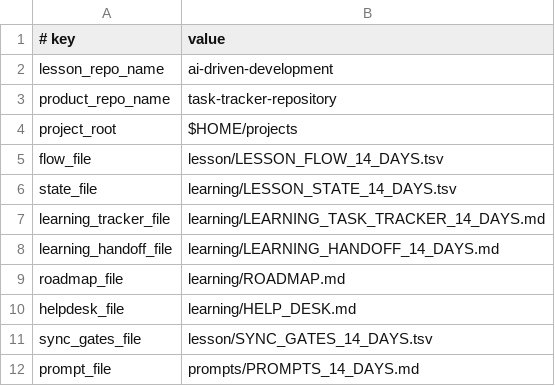
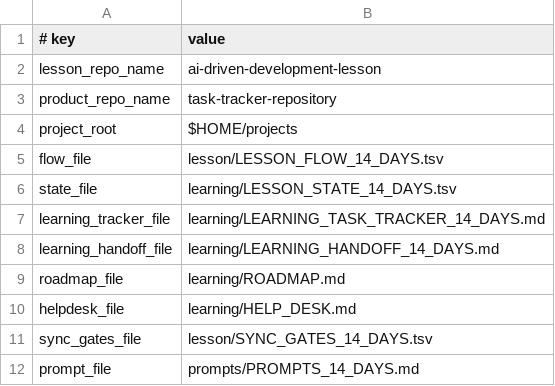
Before and after one commit to xxxMasahiro/ai-driven-development-lesson, a TSV file: lesson/LESSON_CONFIG_14_DAYS.tsv, drawn as a sheet.

Commit message:
Rename lesson repository references

```diff
--- a/lesson/LESSON_CONFIG_14_DAYS.tsv
+++ b/lesson/LESSON_CONFIG_14_DAYS.tsv
@@ -1,3 +1,3 @@
 # key	value
-lesson_repo_name	ai-driven-development
+lesson_repo_name	ai-driven-development-lesson
 product_repo_name	task-tracker-repository
```
Also changed, not shown: 9 other files.
